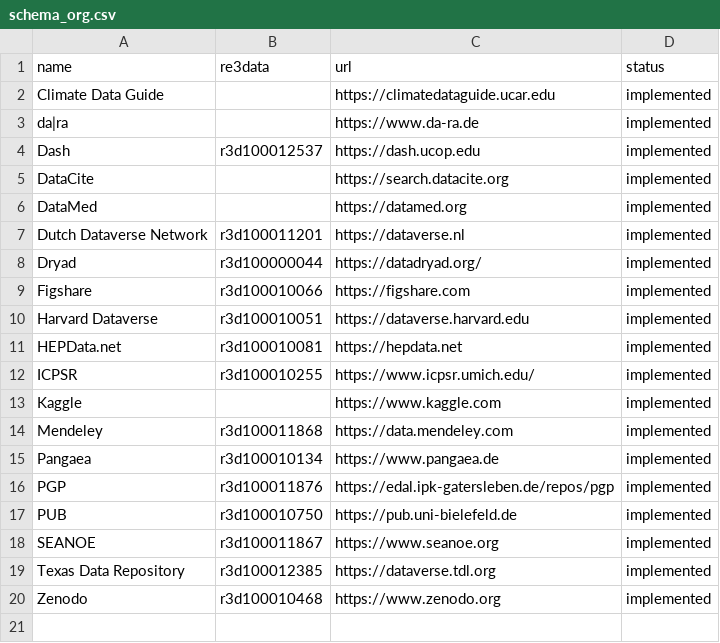
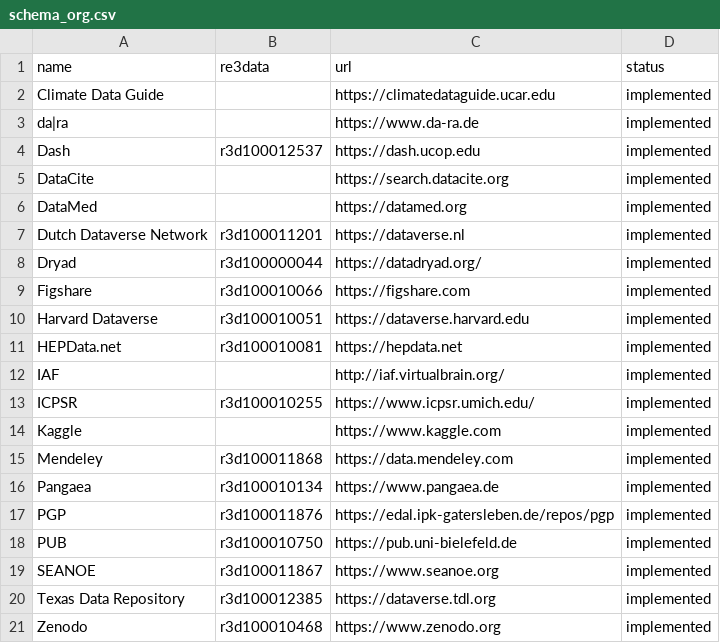
Before and after one commit to datacite/freya, a CSV file: schema_org.csv, drawn as a sheet.

Commit message:
added IAF

```diff
--- a/schema_org.csv
+++ b/schema_org.csv
@@ -11,2 +11,3 @@ Harvard Dataverse,r3d100010051,https://dataverse.harvard.edu,implemented
 HEPData.net,r3d100010081,https://hepdata.net,implemented
+IAF,,http://iaf.virtualbrain.org/,implemented
 ICPSR,r3d100010255,https://www.icpsr.umich.edu/,implemented
```
